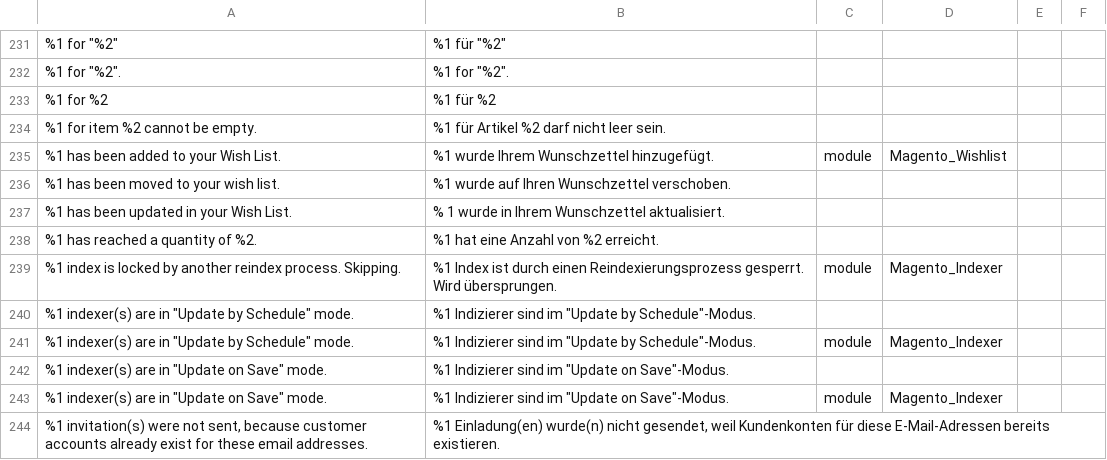
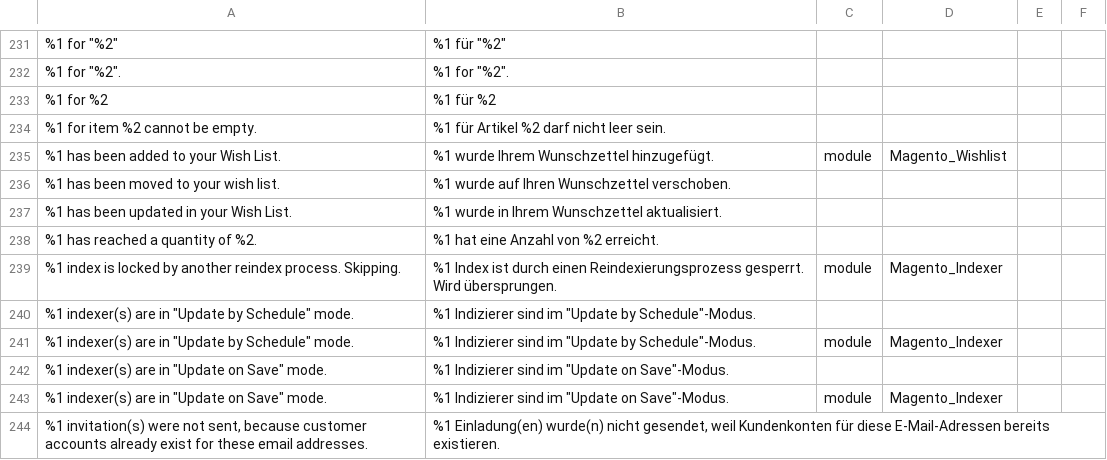
Before and after one commit to Magenerds/de_de, a CSV file: de_DE.csv, drawn as a sheet; only a part is shown, gaps mark what is left out.

Commit message:
Fixes #18

```diff
--- a/de_DE.csv
+++ b/de_DE.csv
@@ -359,3 +359,3 @@
 %1 has been moved to your wish list.,%1 wurde auf Ihren Wunschzettel verschoben.,,
-%1 has been updated in your Wish List.,% 1 wurde in Ihrem Wunschzettel aktualisiert.,,
+%1 has been updated in your Wish List.,%1 wurde in Ihrem Wunschzettel aktualisiert.,,
 %1 has reached a quantity of %2.,%1 hat eine Anzahl von %2 erreicht.,,
```
